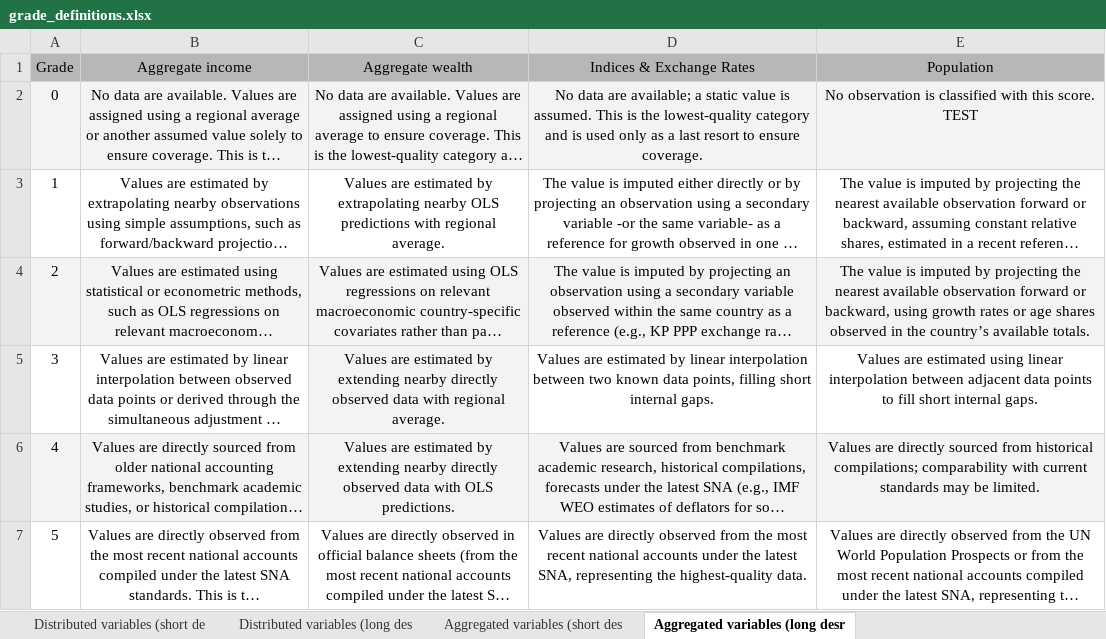
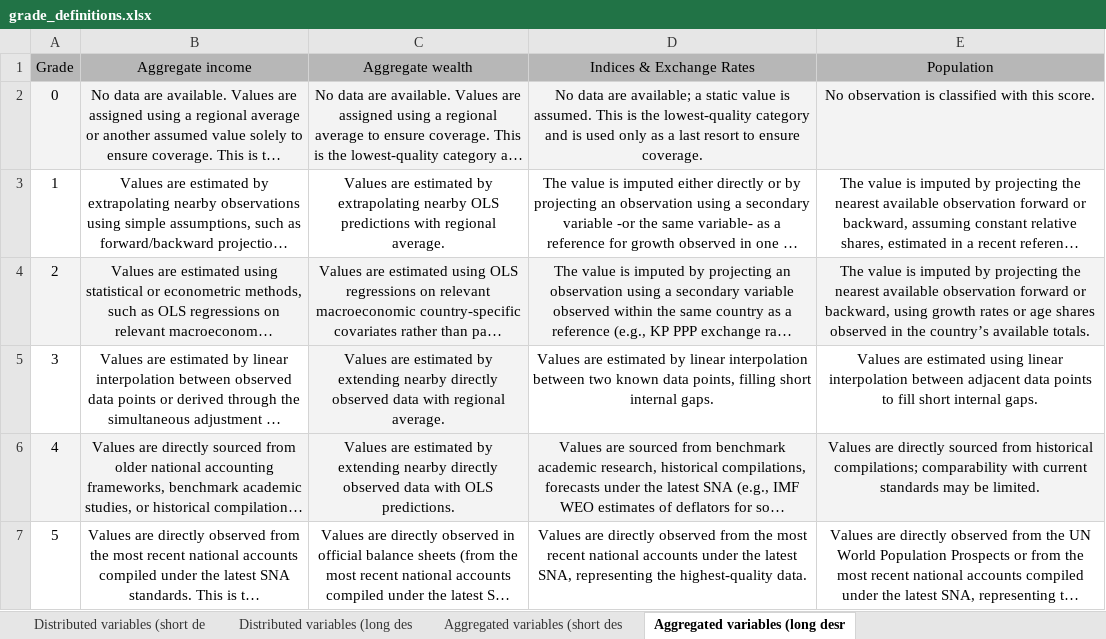
Before and after one commit to world-inequality-database/wid-world, an Excel workbook: data-input/data-quality-definitions/grade_definitions.xlsx, sheet Aggregated variables (long desr, drawn as a sheet; long unchanged cells end in …; values as stored, in another font and other column widths than the file's, no borders; the diff names each change by its address in the sheet, - before the commit and + after, or states it on an @@ line.

Commit message:
Update grade_definitions.xlsx

```diff
--- a/data-input/data-quality-definitions/grade_definitions.xlsx (sheet Aggregated variables (long desr)
+++ b/data-input/data-quality-definitions/grade_definitions.xlsx (sheet Aggregated variables (long desr)
-E2 (Population): …this score. TEST
+E2 (Population): …this score.
```
